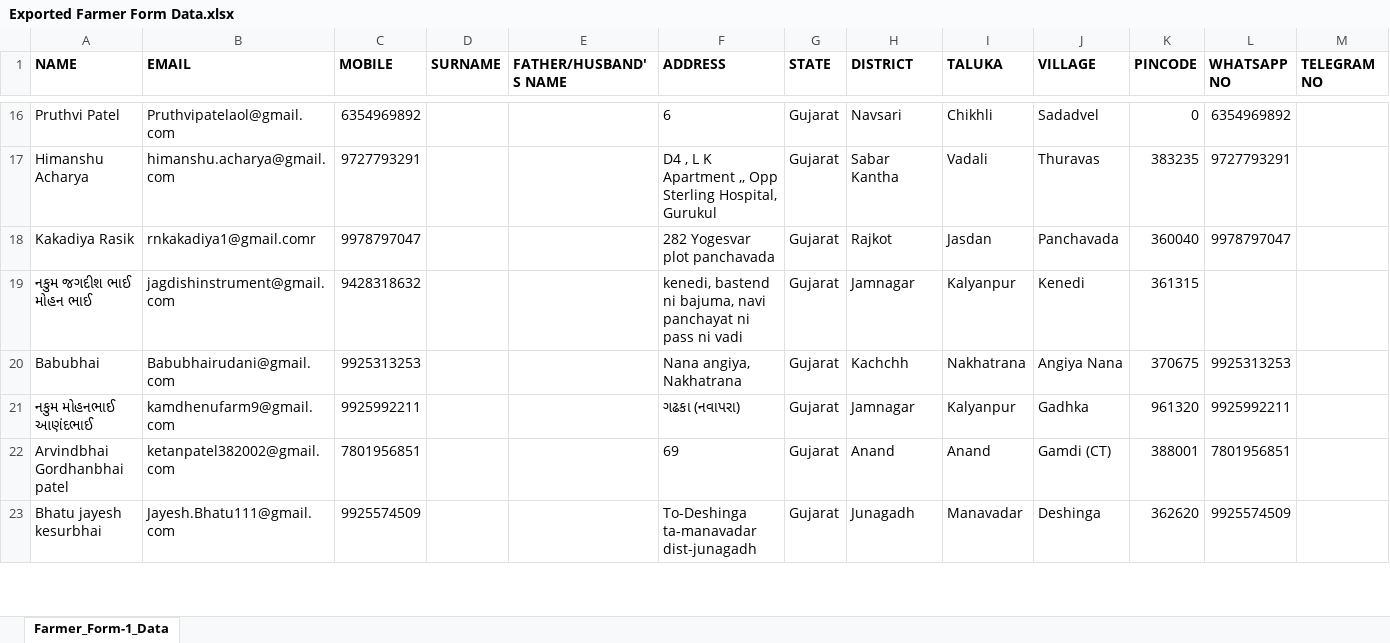
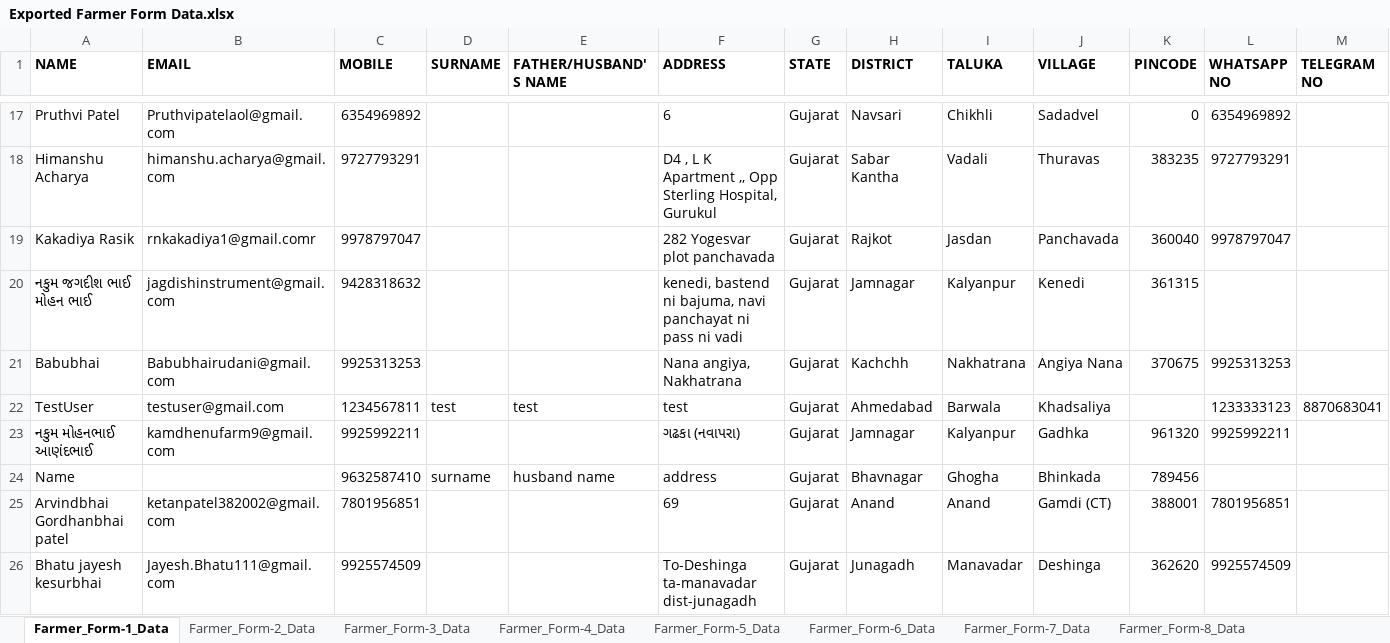
Before and after one commit to ChinmaySomani/infoware, an Excel workbook: Exported Farmer Form Data.xlsx, sheet Farmer_Form-1_Data, drawn as a sheet; only a part is shown, gaps mark what is left out; values as stored, in another font and other column widths than the file's, no borders; rows hold the shown columns only; the diff covers the shown part only; the diff names each change by its address in the sheet, - before the commit and + after, or states it on an @@ line.

Commit message:
made export api to get all farmers data

```diff
--- a/Exported Farmer Form Data.xlsx (sheet Farmer_Form-1_Data)
+++ b/Exported Farmer Form Data.xlsx (sheet Farmer_Form-1_Data)
+sheet tab: Farmer_Form-2_Data
+sheet tab: Farmer_Form-3_Data
+sheet tab: Farmer_Form-4_Data
+sheet tab: Farmer_Form-5_Data
+sheet tab: Farmer_Form-6_Data
+sheet tab: Farmer_Form-7_Data
+sheet tab: Farmer_Form-8_Data
+row 22: TestUser | testuser@gmail.com | 1234567811 | test | test | test | Gujarat | Ahmedabad | Barwala | Khadsaliya |  | 1233333123 | 8870683041
+row 24: Name |  | 9632587410 | surname | husband name | address | Gujarat | Bhavnagar | Ghogha | Bhinkada | 789456
```
Also changed, not shown: 11 added rows and 6 edited cells elsewhere in this sheet, other sheet tabs, 2 other files.
